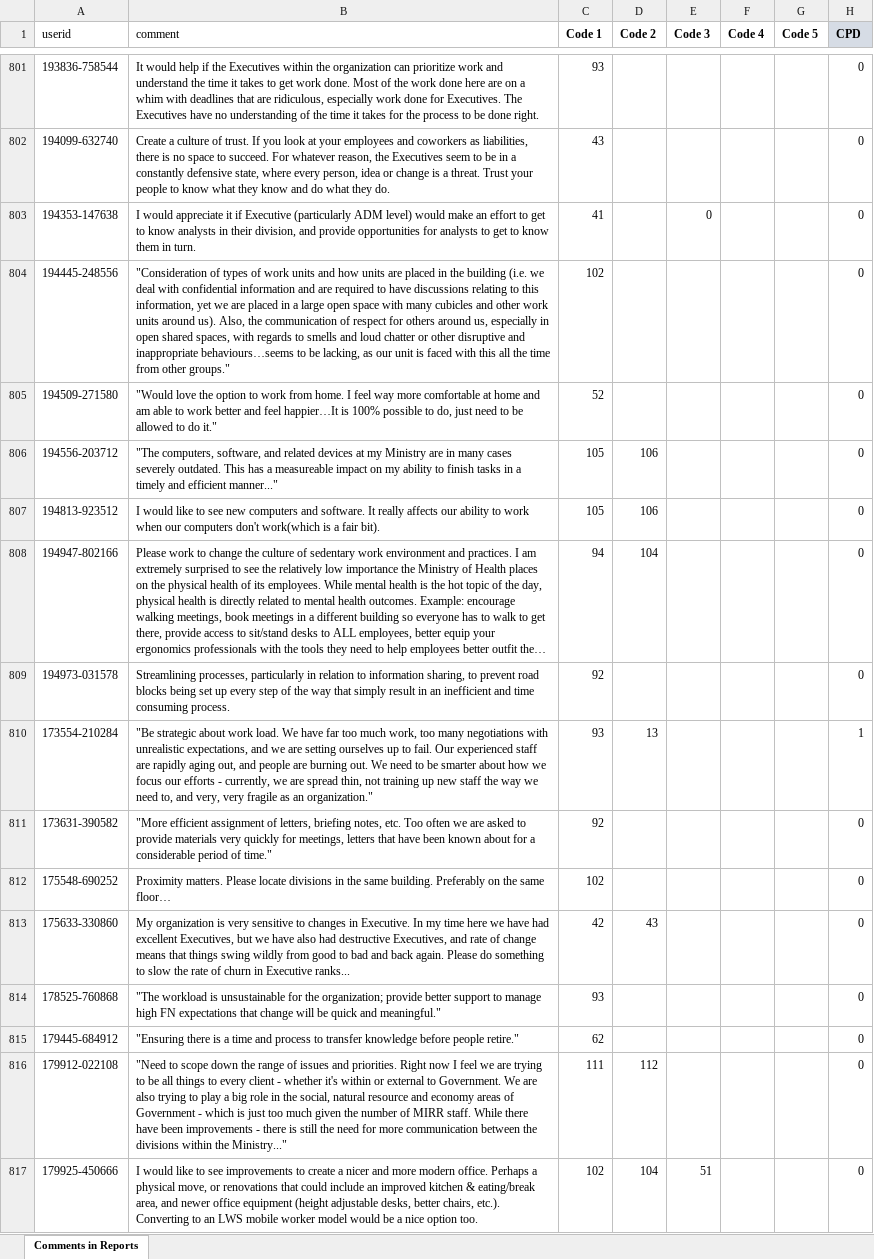
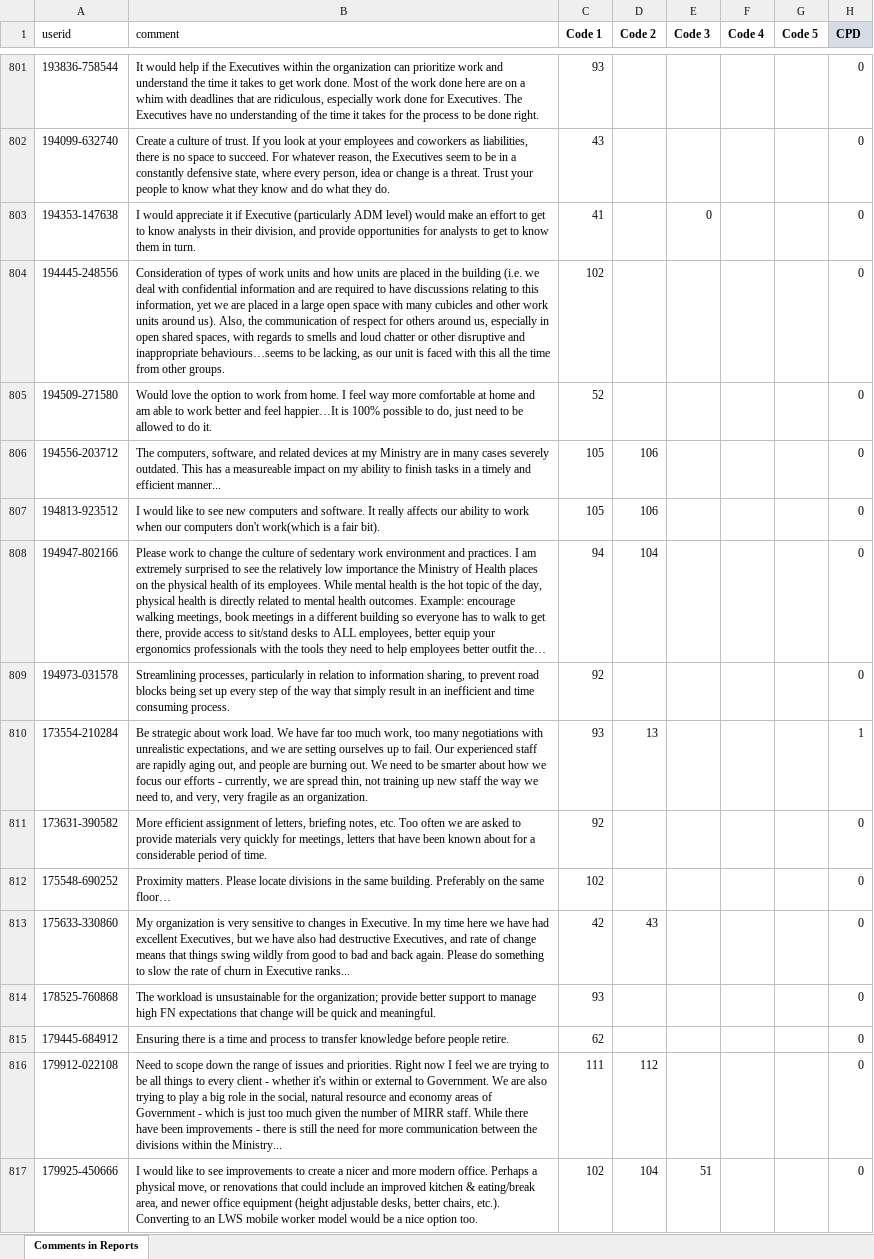
Before and after one commit to Jamienie/mds_capstone_bcstats, an Excel workbook: data/raw/2018_wes_qual_sample.xlsx, sheet Comments in Reports, drawn as a sheet; only a part is shown, gaps mark what is left out; long unchanged cells end in …; values as stored, in another font and other column widths than the file's, no borders; the diff covers the shown part only; the diff names each change by its address in the sheet, - before the commit and + after, or states it on an @@ line.

Commit message:
fixed some comments

```diff
--- a/data/raw/2018_wes_qual_sample.xlsx (sheet Comments in Reports)
+++ b/data/raw/2018_wes_qual_sample.xlsx (sheet Comments in Reports)
-B804 (comment): "Consideration of types of work units and how units are placed in the building (i.e. we deal with confidential information and are required to have discussions relating to this information, yet we are placed in a large open space with many cubicles and other work units around us). Also, the communication of respect for others around us, especially in open shared spaces, with regards to smells and loud chatter or other disruptive and inappropriate behaviours…seems to be lacking, as our unit is faced with this all the time from other groups."
+B804 (comment): Consideration of types of work units and how units are placed in the building (i.e. we deal with confidential information and are required to have discussions relating to this information, yet we are placed in a large open space with many cubicles and other work units around us). Also, the communication of respect for others around us, especially in open shared spaces, with regards to smells and loud chatter or other disruptive and inappropriate behaviours…seems to be lacking, as our unit is faced with this all the time from other groups.
-B805 (comment): "Would love the option to work from home. I feel way more comfortable at home and am able to work better and feel happier…It is 100% possible to do, just need to be allowed to do it."
+B805 (comment): Would love the option to work from home. I feel way more comfortable at home and am able to work better and feel happier…It is 100% possible to do, just need to be allowed to do it.
-B806 (comment): "The computers, software, and related devices at my Ministry are in many cases severely outdated. This has a measureable impact on my ability to finish tasks in a timely and efficient manner..."
+B806 (comment): The computers, software, and related devices at my Ministry are in many cases severely outdated. This has a measureable impact on my ability to finish tasks in a timely and efficient manner...
-B810 (comment): "Be strategic about work load. We have far too much work, too many negotiations with unrealistic expectations, and we are setting ourselves up to fail. Our experienced staff are rapidly aging out, and people are burning out. We need to be smarter about how we focus our efforts - currently, we are spread thin, not training up new staff the way we need to, and very, very fragile as an organization."
+B810 (comment): Be strategic about work load. We have far too much work, too many negotiations with unrealistic expectations, and we are setting ourselves up to fail. Our experienced staff are rapidly aging out, and people are burning out. We need to be smarter about how we focus our efforts - currently, we are spread thin, not training up new staff the way we need to, and very, very fragile as an organization.
-B811 (comment): "More efficient assignment of letters, briefing notes, etc. Too often we are asked to provide materials very quickly for meetings, letters that have been known about for a considerable period of time."
+B811 (comment): More efficient assignment of letters, briefing notes, etc. Too often we are asked to provide materials very quickly for meetings, letters that have been known about for a considerable period of time.
-B814 (comment): "The workload is unsustainable for the organization; provide better support to manage high FN expectations that change will be quick and meaningful."
+B814 (comment): The workload is unsustainable for the organization; provide better support to manage high FN expectations that change will be quick and meaningful.
-B815 (comment): "Ensuring there is a time and process to transfer knowledge before people retire."
+B815 (comment): Ensuring there is a time and process to transfer knowledge before people retire.
-B816 (comment): "Need to scope down the range of issues and priorities. Right now I feel we are trying to be all things to every client - whether it's within or external to Government. We are also trying to play a big role in the social, natural resource and economy areas of Government - which is just too much given the number of MIRR staff. While there have been improvements - there is still the need for more communication between the divisions within the Ministry..."
+B816 (comment): Need to scope down the range of issues and priorities. Right now I feel we are trying to be all things to every client - whether it's within or external to Government. We are also trying to play a big role in the social, natural resource and economy areas of Government - which is just too much given the number of MIRR staff. While there have been improvements - there is still the need for more communication between the divisions within the Ministry...
```
Also changed, not shown: 359 edited cells elsewhere in this sheet.
